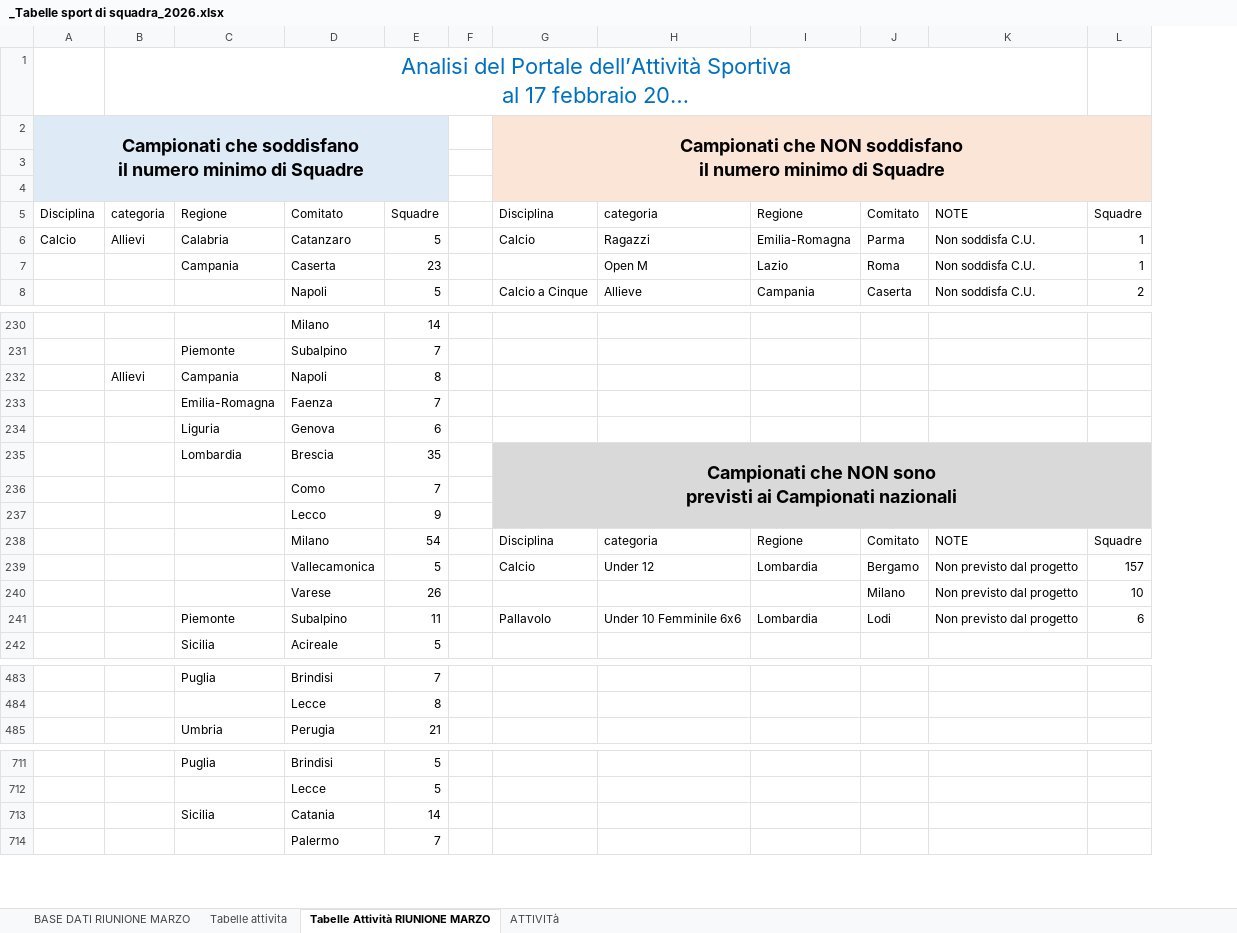
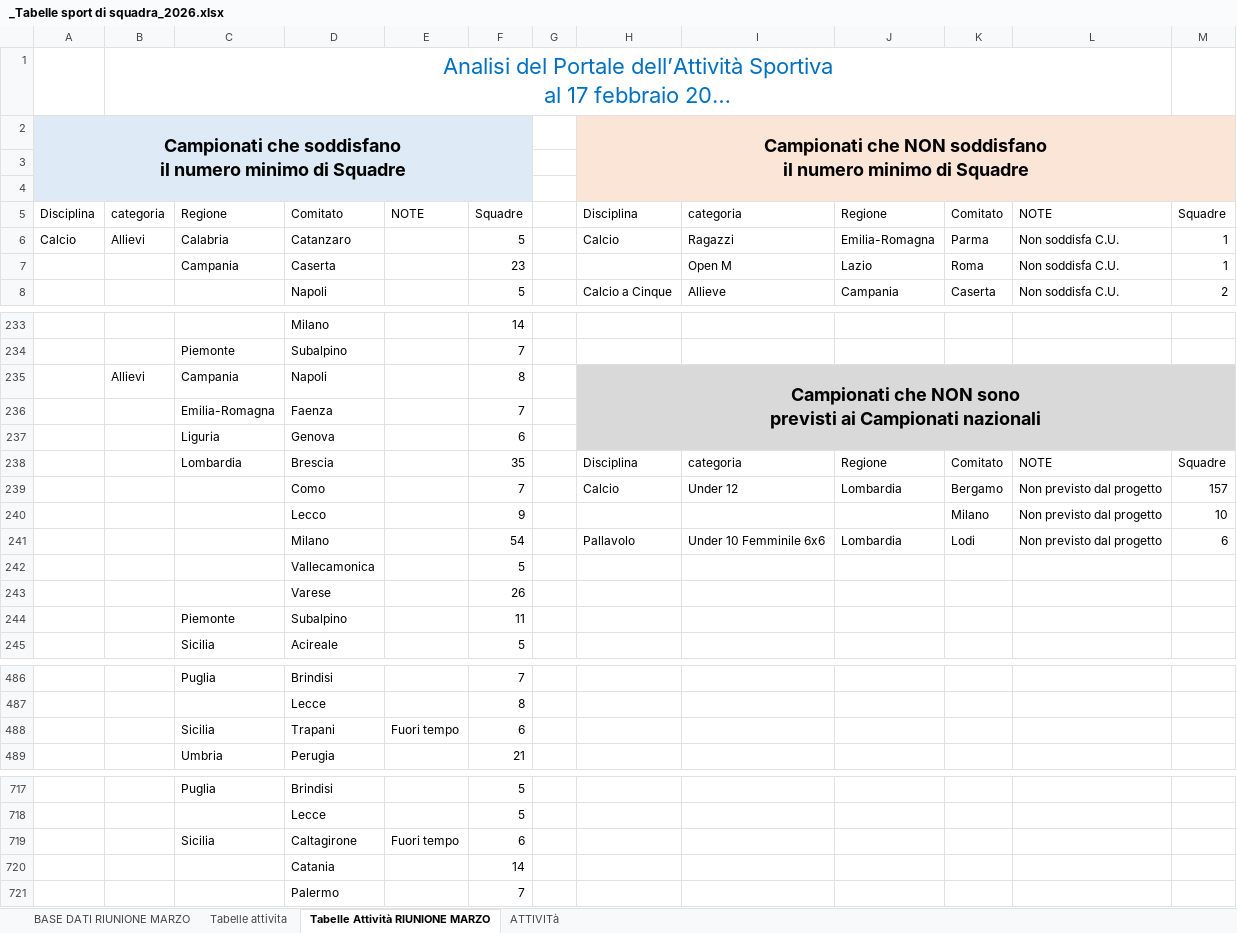
Before and after one commit to RiciMarino/portale-cras, an Excel workbook: _Tabelle sport di squadra_2026.xlsx, sheet Tabelle Attività RIUNIONE MARZO, drawn as a sheet; only a part is shown, gaps mark what is left out; long unchanged cells end in …; values as stored, in another font and other column widths than the file's, no borders; charts and pictures not drawn; removed rows and columns are numbered as before the commit, all else as after; ↵ is a line break in a cell; the diff covers the shown part only; the diff names each change by its address in the sheet, - before the commit and + after, or states it on an @@ line.

```diff
--- a/_Tabelle sport di squadra_2026.xlsx (sheet Tabelle Attività RIUNIONE MARZO)
+++ b/_Tabelle sport di squadra_2026.xlsx (sheet Tabelle Attività RIUNIONE MARZO)
+column E, row 5: NOTE
-H235: (empty)
+H235: Campionati che NON sono ↵ previsti ai Campionati nazionali
-H235:M237 fill: none
+H235:M237 fill: #D9D9D9
+H235:M237 merged
-row 235:  |  | Lombardia | Brescia | 35 |  | Campionati che NON sono ↵ previsti ai Campionati nazionali
-row 236:  |  |  | Como | 7
-row 237:  |  |  | Lecco | 9
-C238: (empty)
+C238: Lombardia
-D238: Milano
+D238: Brescia
-F238: 54
+F238: 35
-D239: Vallecamonica
+D239: Como
-F239: 5
+F239: 7
-D240: Varese
+D240: Lecco
-F240: 26
+F240: 9
-C241: Piemonte
+C241: (empty)
-D241: Subalpino
+D241: Milano
-F241: 11
+F241: 54
+row 242:  |  |  | Vallecamonica |  | 5
+row 243:  |  |  | Varese |  | 26
+row 244:  |  | Piemonte | Subalpino |  | 11
+row 488:  |  | Sicilia | Trapani | Fuori tempo | 6
+row 719:  |  | Sicilia | Caltagirone | Fuori tempo | 6
-C720: Sicilia
+C720: (empty)
```
Also changed, not shown: 9 added rows, 4 removed rows and 76 edited cells elsewhere in this sheet, sheet BASE DATI RIUNIONE MARZO, sheet ATTIVITà, sheet Tabelle attivita, charts or pictures.
